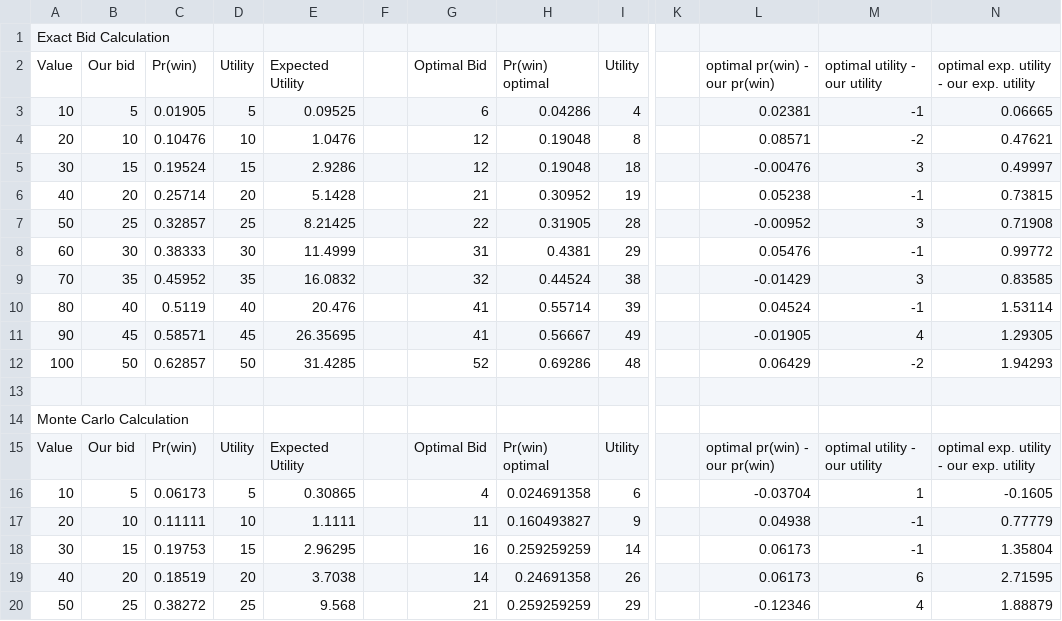
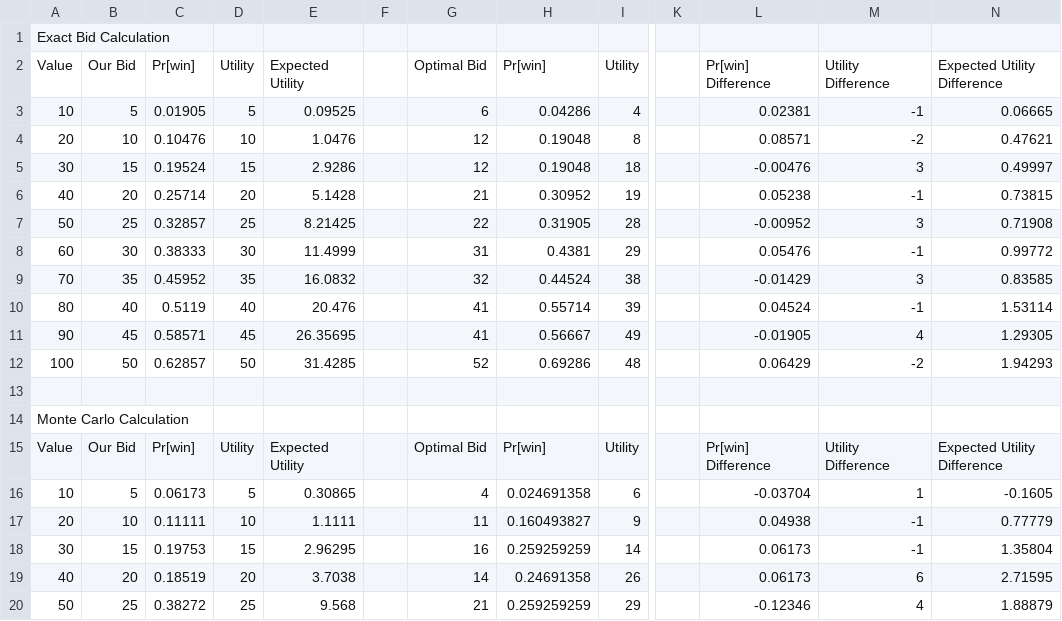
Before and after one commit to OwenJanssen/CS_332, a CSV file: Project 1/bid_data_results.csv, drawn as a sheet; only a part is shown, gaps mark what is left out; the diff names each change by its address in the sheet, - before the commit and + after, or states it on an @@ line.

Commit message:
Update bid_data_results.csv

```diff
--- a/Project 1/bid_data_results.csv
+++ b/Project 1/bid_data_results.csv
-B2: Our bid
+B2: Our Bid
-C2: Pr(win)
+C2: Pr[win]
-H2: Pr(win) optimal
+H2: Pr[win]
-L2: optimal pr(win) - our pr(win)
+L2: Pr[win] Difference
-M2: optimal utility - our utility
+M2: Utility Difference
-N2: optimal exp. utility - our exp. utility
+N2: Expected Utility Difference
-B15: Our bid
+B15: Our Bid
-C15: Pr(win)
+C15: Pr[win]
-H15: Pr(win) optimal
+H15: Pr[win]
-L15: optimal pr(win) - our pr(win)
+L15: Pr[win] Difference
-M15: optimal utility - our utility
+M15: Utility Difference
-N15: optimal exp. utility - our exp. utility
+N15: Expected Utility Difference
```
